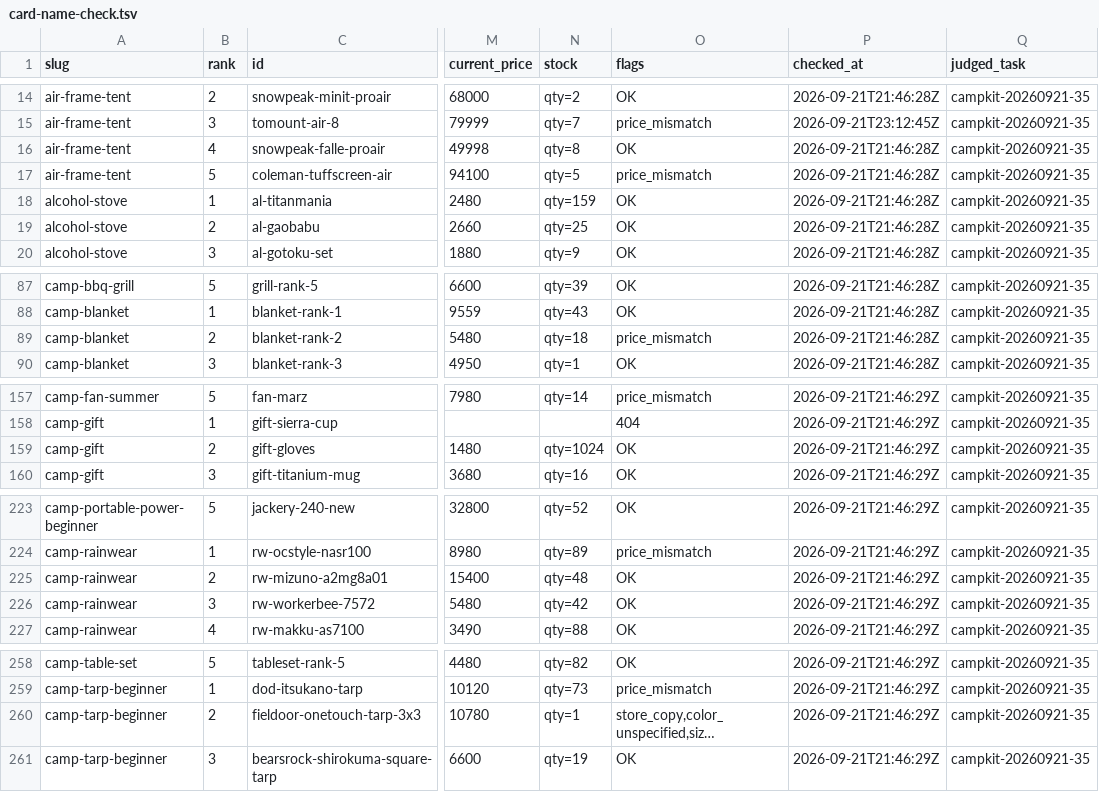
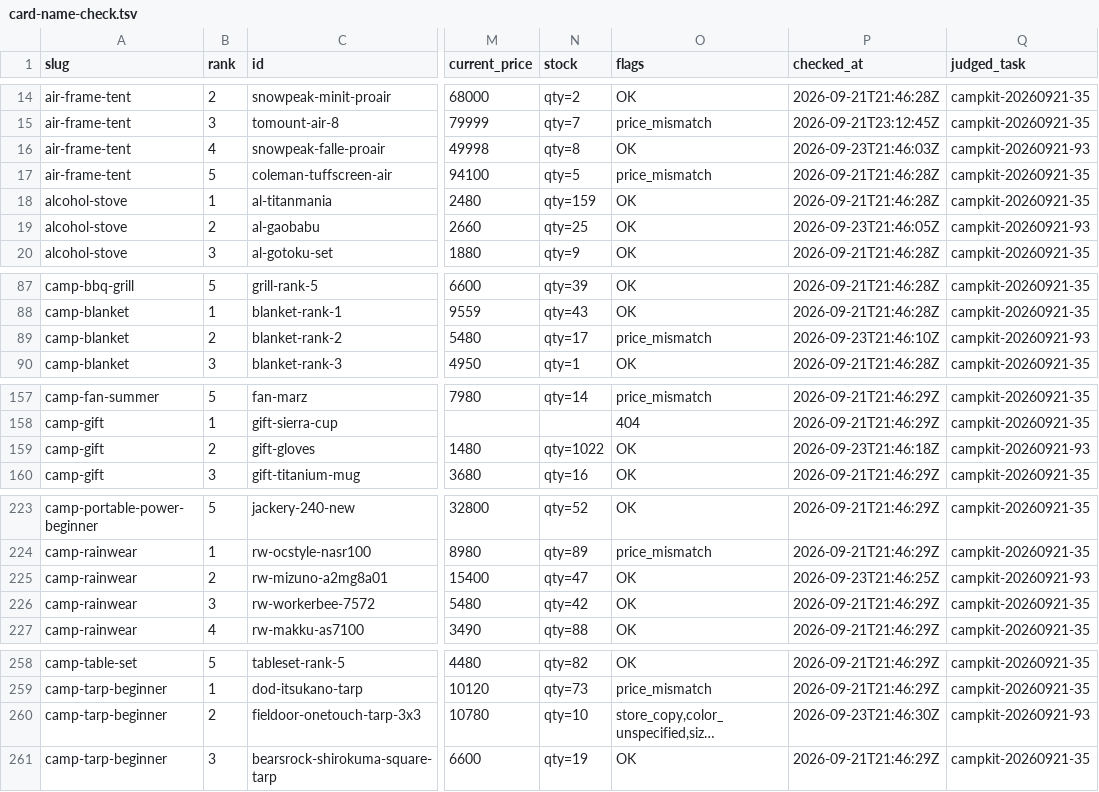
Before and after one commit to tanoue-boop/camp-kit-guide, a TSV file: _file/card-name-check.tsv, drawn as a sheet; only a part is shown, gaps mark what is left out; long unchanged cells end in …; the diff covers the shown part only; the diff names each change by its address in the sheet, - before the commit and + after, or states it on an @@ line.

Commit message:
chore: キュー#19 第1弾 93 チャンク1 楽天現価リフレッシュ26行（campkit-20260921-93）

```diff
--- a/_file/card-name-check.tsv
+++ b/_file/card-name-check.tsv
-P16 (checked_at): 2026-09-21T21:46:28Z
+P16 (checked_at): 2026-09-23T21:46:03Z
-Q16 (judged_task): campkit-20260921-35
+Q16 (judged_task): campkit-20260921-93
-P19 (checked_at): 2026-09-21T21:46:28Z
+P19 (checked_at): 2026-09-23T21:46:05Z
-Q19 (judged_task): campkit-20260921-35
+Q19 (judged_task): campkit-20260921-93
-N89 (stock): qty=18
+N89 (stock): qty=17
-P89 (checked_at): 2026-09-21T21:46:28Z
+P89 (checked_at): 2026-09-23T21:46:10Z
-Q89 (judged_task): campkit-20260921-35
+Q89 (judged_task): campkit-20260921-93
-N159 (stock): qty=1024
+N159 (stock): qty=1022
-P159 (checked_at): 2026-09-21T21:46:29Z
+P159 (checked_at): 2026-09-23T21:46:18Z
-Q159 (judged_task): campkit-20260921-35
+Q159 (judged_task): campkit-20260921-93
-N225 (stock): qty=48
+N225 (stock): qty=47
-P225 (checked_at): 2026-09-21T21:46:29Z
+P225 (checked_at): 2026-09-23T21:46:25Z
-Q225 (judged_task): campkit-20260921-35
+Q225 (judged_task): campkit-20260921-93
-N260 (stock): qty=1
+N260 (stock): qty=10
-P260 (checked_at): 2026-09-21T21:46:29Z
+P260 (checked_at): 2026-09-23T21:46:30Z
-Q260 (judged_task): campkit-20260921-35
+Q260 (judged_task): campkit-20260921-93
```
Also changed, not shown: 54 edited cells elsewhere in this file, 1 other file.
